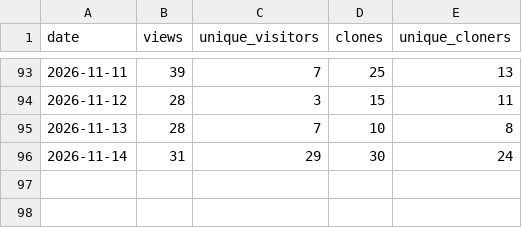
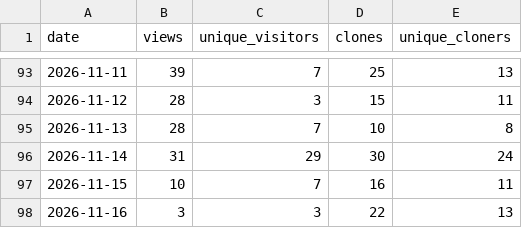
Before and after one commit to TheMyxa/telegram-parser, a CSV file: traffic/daily.csv, drawn as a sheet; only a part is shown, gaps mark what is left out.

```diff
--- a/traffic/daily.csv
+++ b/traffic/daily.csv
@@ -96 +96,3 @@ date,views,unique_visitors,clones,unique_cloners
 2026-11-14,31,29,30,24
+2026-11-15,10,7,16,11
+2026-11-16,3,3,22,13
```
Also changed, not shown: 4 other files.
